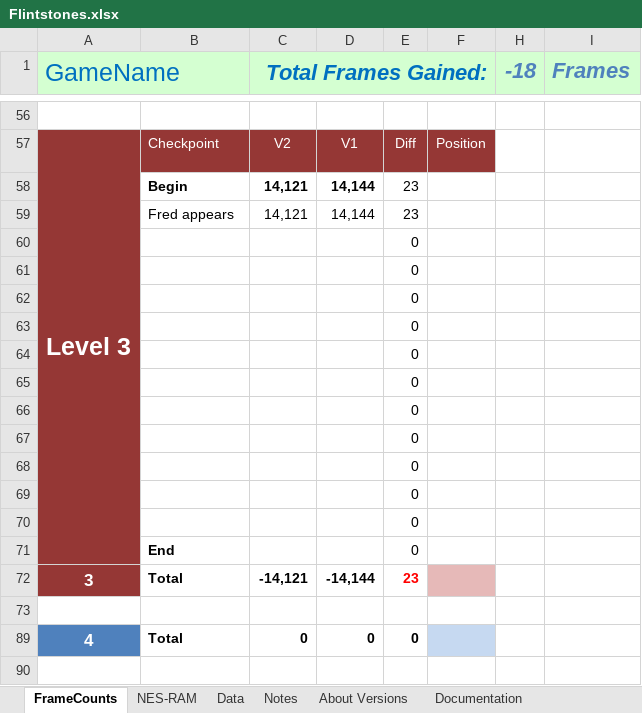
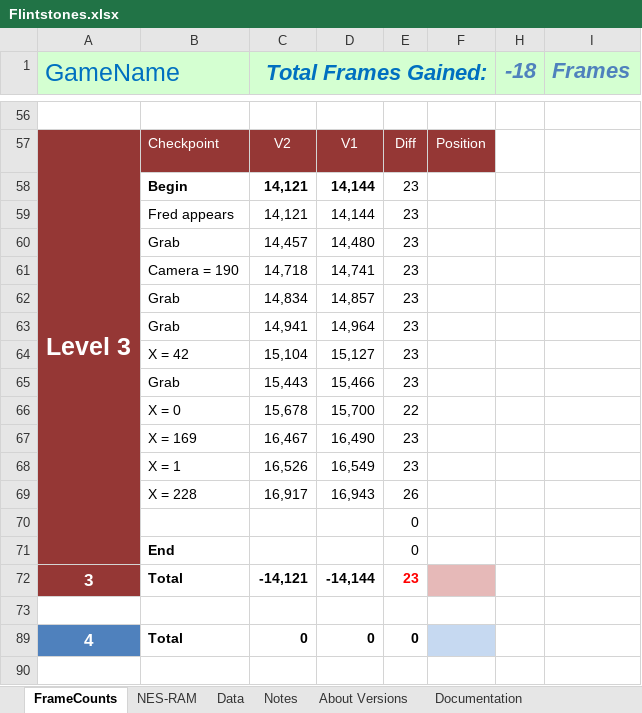
Before and after one commit to MathewWi/adelikat-tas, an Excel workbook: Flintstones/Compare/Flintstones.xlsx, sheet FrameCounts, drawn as a sheet; only a part is shown, gaps mark what is left out; values as stored, in another font and other column widths than the file's, no borders; removed rows and columns are numbered as before the commit, all else as after; the diff names each change by its address in the sheet, - before the commit and + after, or states it on an @@ line.

Commit message:
Flintstones - about half of level 3 done, but found a trick that may save frames earlier in the level, will need to redo

```diff
--- a/Flintstones/Compare/Flintstones.xlsx (sheet FrameCounts)
+++ b/Flintstones/Compare/Flintstones.xlsx (sheet FrameCounts)
-row 60:  |  |  |  | 0
-row 61:  |  |  |  | 0
-row 62:  |  |  |  | 0
-row 63:  |  |  |  | 0
-row 64:  |  |  |  | 0
-row 65:  |  |  |  | 0
-row 66:  |  |  |  | 0
-row 67:  |  |  |  | 0
-row 68:  |  |  |  | 0
-row 69:  |  |  |  | 0
+row 60:  | Grab | 14,457 | 14,480 | 23
+row 61:  | Camera = 190 | 14,718 | 14,741 | 23
+row 62:  | Grab | 14,834 | 14,857 | 23
+row 63:  | Grab | 14,941 | 14,964 | 23
+row 64:  | X = 42 | 15,104 | 15,127 | 23
+row 65:  | Grab | 15,443 | 15,466 | 23
+row 66:  | X = 0 | 15,678 | 15,700 | 22
+row 67:  | X = 169 | 16,467 | 16,490 | 23
+row 68:  | X = 1 | 16,526 | 16,549 | 23
+row 69:  | X = 228 | 16,917 | 16,943 | 26
```
Also changed, not shown: 1 other file.
